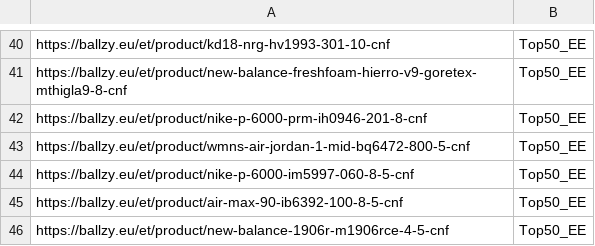
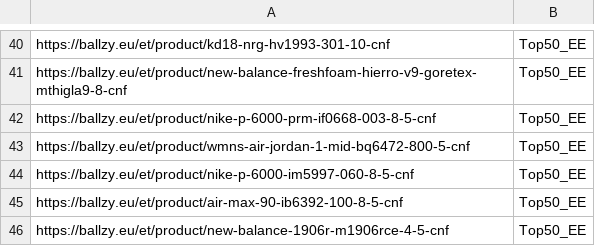
Before and after one commit to tanelneemoja/cropink_to_google, a CSV file: EE_page_feed.csv, drawn as a sheet; only a part is shown, gaps mark what is left out.

```diff
--- a/EE_page_feed.csv
+++ b/EE_page_feed.csv
@@ -41,3 +41,3 @@ https://ballzy.eu/et/product/kd18-nrg-hv1993-301-10-cnf,Top50_EE
 https://ballzy.eu/et/product/new-balance-freshfoam-hierro-v9-goretex-mthigla9-8-cnf,Top50_EE
-https://ballzy.eu/et/product/nike-p-6000-prm-ih0946-201-8-cnf,Top50_EE
+https://ballzy.eu/et/product/nike-p-6000-prm-if0668-003-8-5-cnf,Top50_EE
 https://ballzy.eu/et/product/wmns-air-jordan-1-mid-bq6472-800-5-cnf,Top50_EE
```
Also changed, not shown: LV_page_feed.csv, google_ads_feed_basketball.csv, 6 other files.
